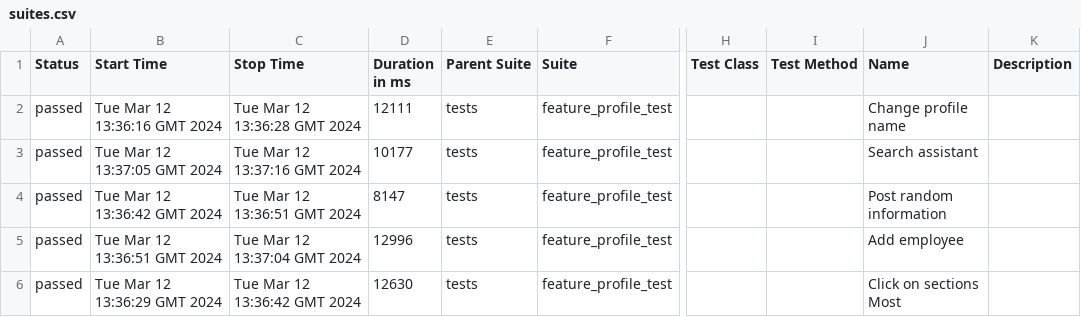
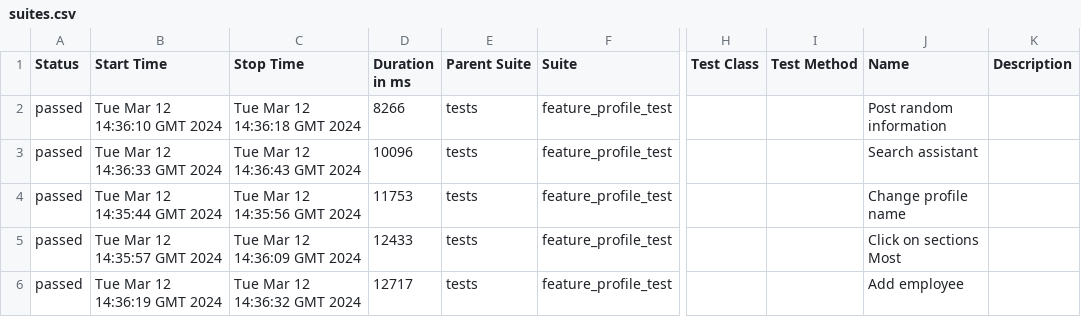
Before and after one commit to Roman1599/petrov-main, a CSV file: data/suites.csv, drawn as a sheet; only a part is shown, gaps mark what is left out; the diff names each change by its address in the sheet, - before the commit and + after, or states it on an @@ line.

```diff
--- a/data/suites.csv
+++ b/data/suites.csv
-B2 (Start Time): Tue Mar 12 13:36:16 GMT 2024
+B2 (Start Time): Tue Mar 12 14:36:10 GMT 2024
-C2 (Stop Time): Tue Mar 12 13:36:28 GMT 2024
+C2 (Stop Time): Tue Mar 12 14:36:18 GMT 2024
-D2 (Duration in ms): 12111
+D2 (Duration in ms): 8266
-J2 (Name): Change profile name
+J2 (Name): Post random information
-B3 (Start Time): Tue Mar 12 13:37:05 GMT 2024
+B3 (Start Time): Tue Mar 12 14:36:33 GMT 2024
-C3 (Stop Time): Tue Mar 12 13:37:16 GMT 2024
+C3 (Stop Time): Tue Mar 12 14:36:43 GMT 2024
-D3 (Duration in ms): 10177
+D3 (Duration in ms): 10096
-B4 (Start Time): Tue Mar 12 13:36:42 GMT 2024
+B4 (Start Time): Tue Mar 12 14:35:44 GMT 2024
-C4 (Stop Time): Tue Mar 12 13:36:51 GMT 2024
+C4 (Stop Time): Tue Mar 12 14:35:56 GMT 2024
-D4 (Duration in ms): 8147
+D4 (Duration in ms): 11753
-J4 (Name): Post random information
+J4 (Name): Change profile name
-B5 (Start Time): Tue Mar 12 13:36:51 GMT 2024
+B5 (Start Time): Tue Mar 12 14:35:57 GMT 2024
-C5 (Stop Time): Tue Mar 12 13:37:04 GMT 2024
+C5 (Stop Time): Tue Mar 12 14:36:09 GMT 2024
-D5 (Duration in ms): 12996
+D5 (Duration in ms): 12433
-J5 (Name): Add employee
+J5 (Name): Click on sections Most
-B6 (Start Time): Tue Mar 12 13:36:29 GMT 2024
+B6 (Start Time): Tue Mar 12 14:36:19 GMT 2024
-C6 (Stop Time): Tue Mar 12 13:36:42 GMT 2024
+C6 (Stop Time): Tue Mar 12 14:36:32 GMT 2024
-D6 (Duration in ms): 12630
+D6 (Duration in ms): 12717
-J6 (Name): Click on sections Most
+J6 (Name): Add employee
```
Also changed, not shown: 36 other files.
